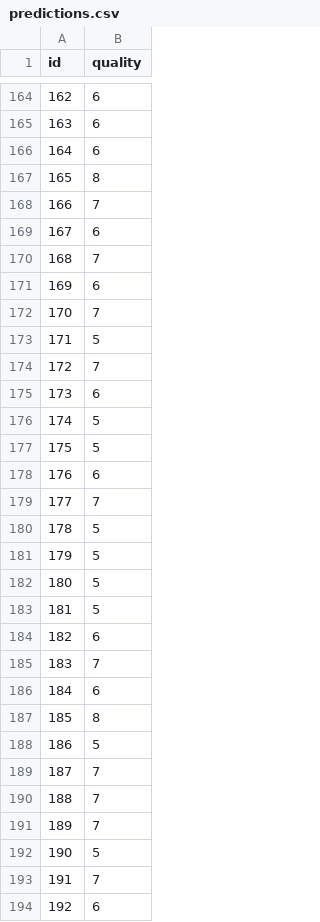
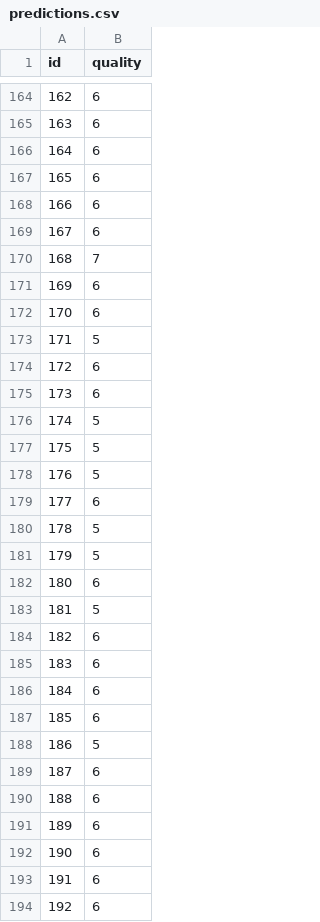
Before and after one commit to alixlou/ML_beer_classification, a CSV file: predictions.csv, drawn as a sheet; only a part is shown, gaps mark what is left out; the diff covers the shown part only.

```diff
--- a/predictions.csv
+++ b/predictions.csv
@@ -166,4 +166,4 @@ id,quality
 164,6
-165,8
-166,7
+165,6
+166,6
 167,6
@@ -171,5 +171,5 @@ id,quality
 169,6
-170,7
+170,6
 171,5
-172,7
+172,6
 173,6
@@ -177,18 +177,18 @@ id,quality
 175,5
-176,6
-177,7
+176,5
+177,6
 178,5
 179,5
-180,5
+180,6
 181,5
 182,6
-183,7
+183,6
 184,6
-185,8
+185,6
 186,5
-187,7
-188,7
-189,7
-190,5
-191,7
+187,6
+188,6
+189,6
+190,6
+191,6
 192,6
```
Also changed, not shown: 172 edited cells elsewhere in this file, 1 other file.
